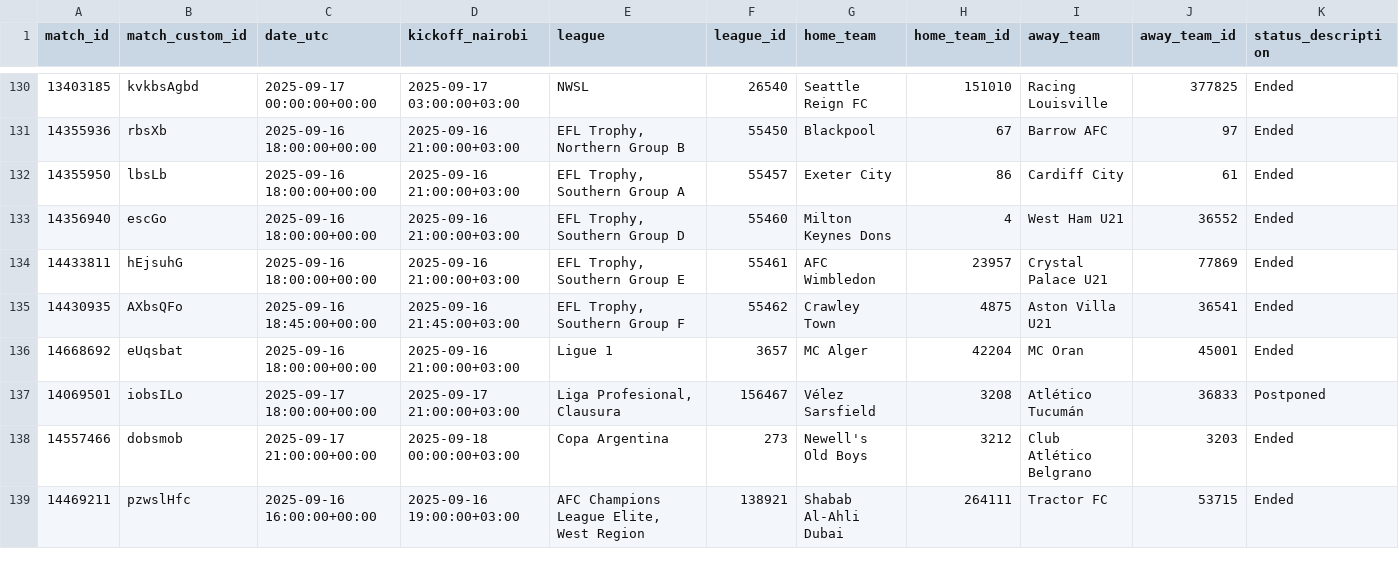
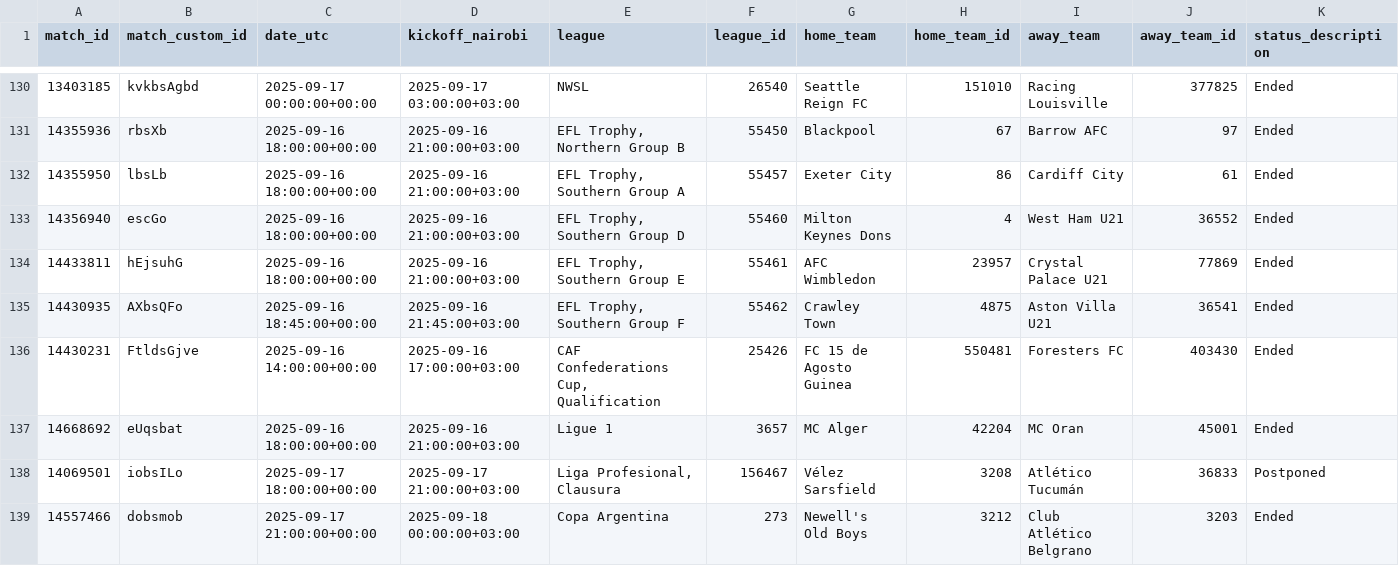
Before and after one commit to TonnieD/Football-Prediction, a CSV file: data/raw/sofascore/test_data_2025-09-17.csv, drawn as a sheet; only a part is shown, gaps mark what is left out; the shorter side is filled out with more unchanged rows; rows hold the shown columns only; the diff names each change by its address in the sheet, - before the commit and + after, or states it on an @@ line.

```diff
--- a/data/raw/sofascore/test_data_2025-09-17.csv
+++ b/data/raw/sofascore/test_data_2025-09-17.csv
+row 136: 14430231 | FtldsGjve | 2025-09-16 14:00:00+00:00 | 2025-09-16 17:00:00+03:00 | CAF Confederations Cup, Qualification | 25426 | FC 15 de Agosto Guinea | 550481 | Foresters FC | 403430 | Ended
```
Also changed, not shown: notebooks/epl_matches_with.standings.csv, 2 other files.
